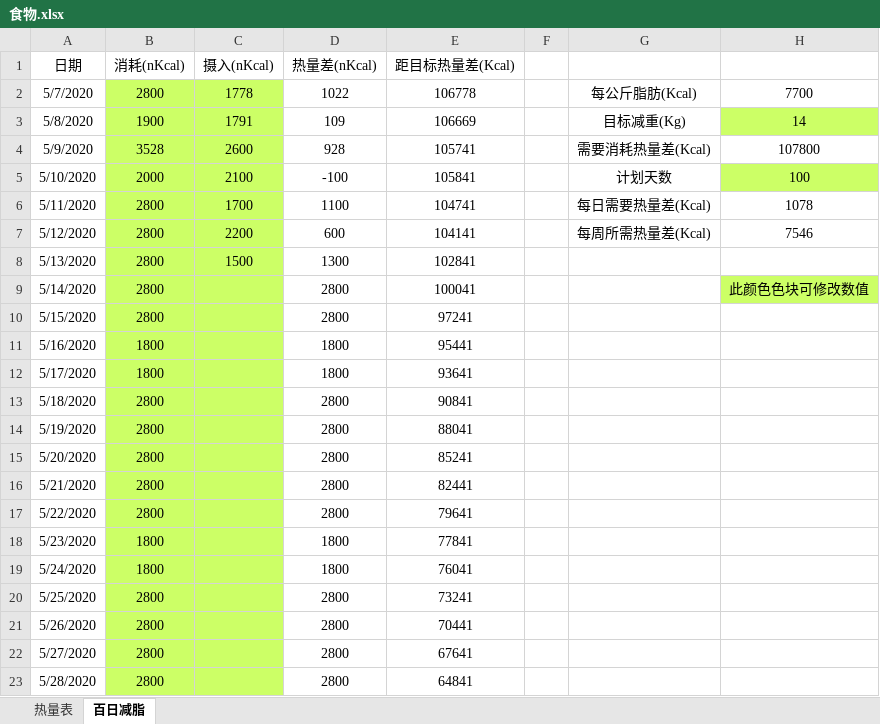
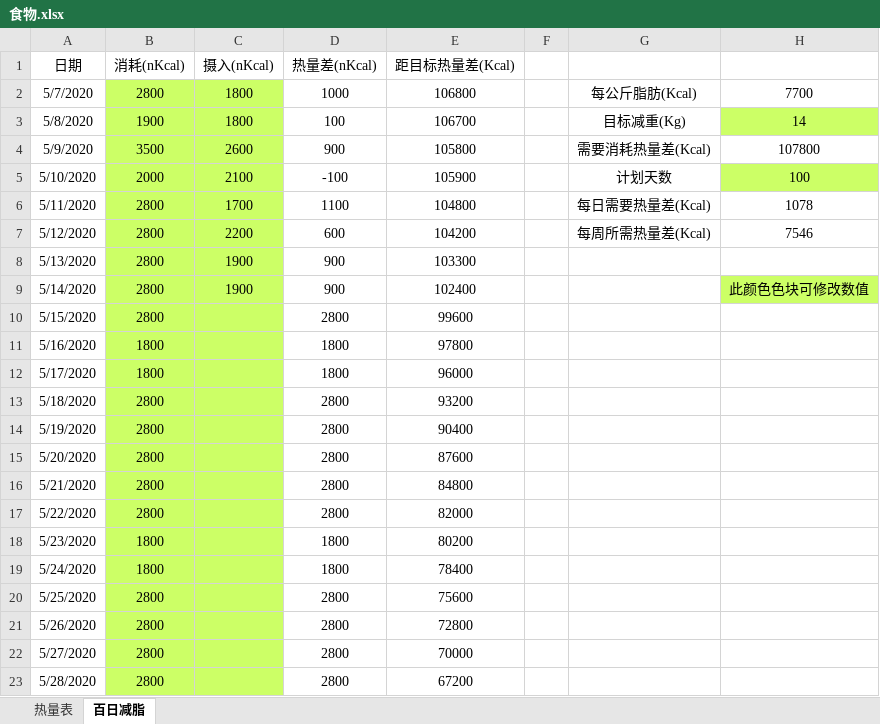
Before and after one commit to bingyiwuhen623/fitness, an Excel workbook: 食物.xlsx, sheet 百日减脂, drawn as a sheet; only a part is shown; values as stored, in another font and other column widths than the file's, no borders; the diff covers the shown part only; the diff names each change by its address in the sheet, - before the commit and + after, or states it on an @@ line.

Commit message:
5-14

```diff
--- a/食物.xlsx (sheet 百日减脂)
+++ b/食物.xlsx (sheet 百日减脂)
-C2 (摄入(nKcal)): 1778
+C2 (摄入(nKcal)): 1800
-D2 (热量差(nKcal)): 1022
+D2 (热量差(nKcal)): 1000
-E2 (距目标热量差(Kcal)): 106778
+E2 (距目标热量差(Kcal)): 106800
-C3 (摄入(nKcal)): 1791
+C3 (摄入(nKcal)): 1800
-D3 (热量差(nKcal)): 109
+D3 (热量差(nKcal)): 100
-E3 (距目标热量差(Kcal)): 106669
+E3 (距目标热量差(Kcal)): 106700
-B4 (消耗(nKcal)): 3528
+B4 (消耗(nKcal)): 3500
-D4 (热量差(nKcal)): 928
+D4 (热量差(nKcal)): 900
-E4 (距目标热量差(Kcal)): 105741
+E4 (距目标热量差(Kcal)): 105800
-E5 (距目标热量差(Kcal)): 105841
+E5 (距目标热量差(Kcal)): 105900
-E6 (距目标热量差(Kcal)): 104741
+E6 (距目标热量差(Kcal)): 104800
-E7 (距目标热量差(Kcal)): 104141
+E7 (距目标热量差(Kcal)): 104200
-C8 (摄入(nKcal)): 1500
+C8 (摄入(nKcal)): 1900
-D8 (热量差(nKcal)): 1300
+D8 (热量差(nKcal)): 900
-E8 (距目标热量差(Kcal)): 102841
+E8 (距目标热量差(Kcal)): 103300
-C9 (摄入(nKcal)): (empty)
+C9 (摄入(nKcal)): 1900
-D9 (热量差(nKcal)): 2800
+D9 (热量差(nKcal)): 900
-E9 (距目标热量差(Kcal)): 100041
+E9 (距目标热量差(Kcal)): 102400
-E10 (距目标热量差(Kcal)): 97241
+E10 (距目标热量差(Kcal)): 99600
-E11 (距目标热量差(Kcal)): 95441
+E11 (距目标热量差(Kcal)): 97800
-E12 (距目标热量差(Kcal)): 93641
+E12 (距目标热量差(Kcal)): 96000
-E13 (距目标热量差(Kcal)): 90841
+E13 (距目标热量差(Kcal)): 93200
-E14 (距目标热量差(Kcal)): 88041
+E14 (距目标热量差(Kcal)): 90400
-E15 (距目标热量差(Kcal)): 85241
+E15 (距目标热量差(Kcal)): 87600
-E16 (距目标热量差(Kcal)): 82441
+E16 (距目标热量差(Kcal)): 84800
-E17 (距目标热量差(Kcal)): 79641
+E17 (距目标热量差(Kcal)): 82000
-E18 (距目标热量差(Kcal)): 77841
+E18 (距目标热量差(Kcal)): 80200
-E19 (距目标热量差(Kcal)): 76041
+E19 (距目标热量差(Kcal)): 78400
-E20 (距目标热量差(Kcal)): 73241
+E20 (距目标热量差(Kcal)): 75600
-E21 (距目标热量差(Kcal)): 70441
+E21 (距目标热量差(Kcal)): 72800
-E22 (距目标热量差(Kcal)): 67641
+E22 (距目标热量差(Kcal)): 70000
-E23 (距目标热量差(Kcal)): 64841
+E23 (距目标热量差(Kcal)): 67200
```
Also changed, not shown: 78 edited cells elsewhere in this sheet.
